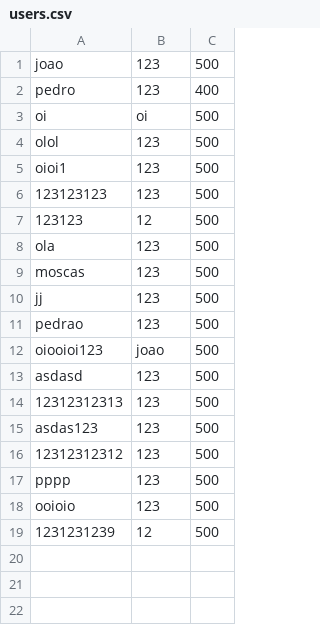
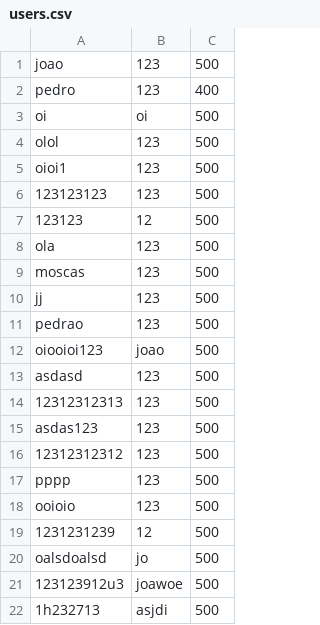
Before and after one commit to diogobabo/CPD-FEUP, a CSV file: assign2/src/server/users.csv, drawn as a sheet.

```diff
--- a/assign2/src/server/users.csv
+++ b/assign2/src/server/users.csv
@@ -19 +19,4 @@ ooioio,123,500
 1231231239,12,500
+oalsdoalsd,jo,500
+123123912u3,joawoe,500
+1h232713,asjdi,500
```
Also changed, not shown: 1 other file.
